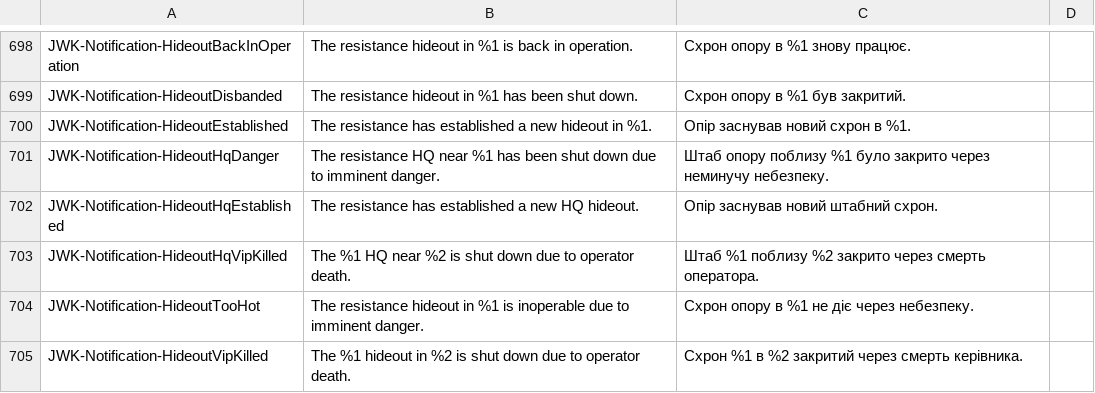
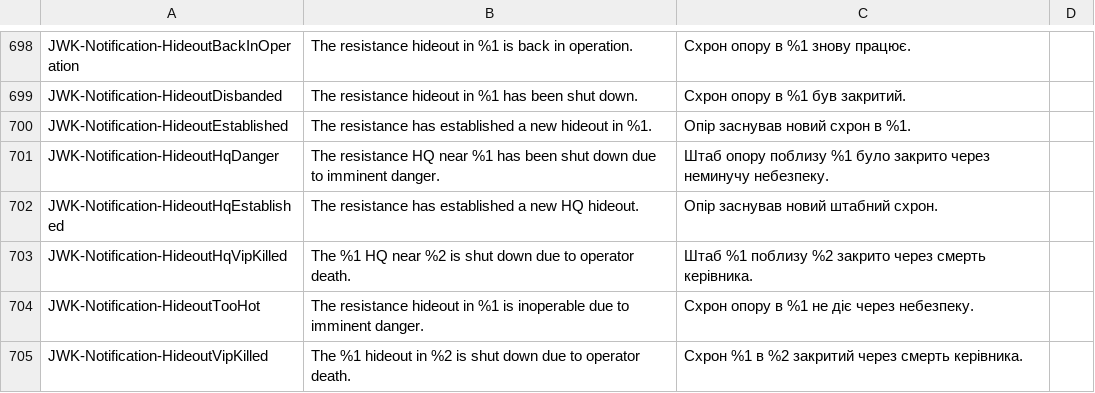
Before and after one commit to JohnnyKerner/FreedomFighters.Contrib, a CSV file: translations/uk_ua-uk.csv, drawn as a sheet; only a part is shown, gaps mark what is left out.

Commit message:
fix: ua language wording

```diff
--- a/translations/uk_ua-uk.csv
+++ b/translations/uk_ua-uk.csv
@@ -702,3 +702,3 @@ JWK-Notification-HideoutHqDanger,The resistance HQ near %1 has been shut down du
 JWK-Notification-HideoutHqEstablished,The resistance has established a new HQ hideout.,Опір заснував новий штабний схрон.,
-JWK-Notification-HideoutHqVipKilled,The %1 HQ near %2 is shut down due to operator death.,Штаб %1 поблизу %2 закрито через смерть оператора.,
+JWK-Notification-HideoutHqVipKilled,The %1 HQ near %2 is shut down due to operator death.,Штаб %1 поблизу %2 закрито через смерть керівника.,
 JWK-Notification-HideoutTooHot,The resistance hideout in %1 is inoperable due to imminent danger.,Схрон опору в %1 не діє через небезпеку.,
```
